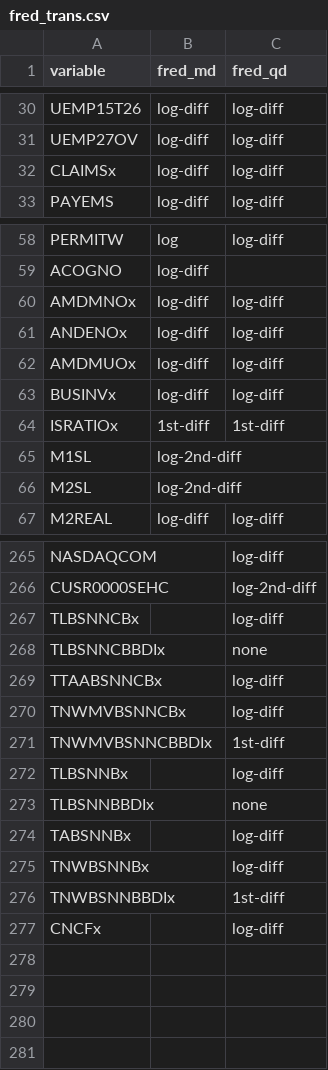
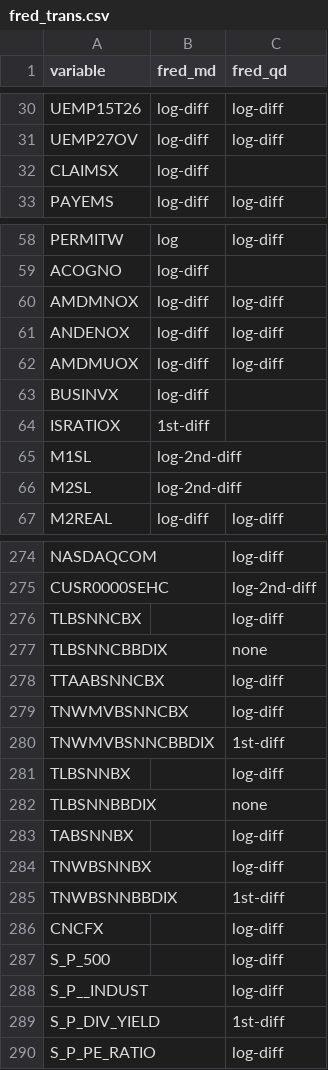
Before and after one commit to nk027/bvar, a CSV file: inst/fred_trans.csv, drawn as a sheet; only a part is shown, gaps mark what is left out; the diff covers the shown part only.

Commit message:
Update FRED-MD/QD vintage, add toupper

```diff
--- a/inst/fred_trans.csv
+++ b/inst/fred_trans.csv
@@ -31,3 +31,3 @@
 "UEMP27OV","log-diff","log-diff"
-"CLAIMSx","log-diff","log-diff"
+"CLAIMSX","log-diff",
 "PAYEMS","log-diff","log-diff"
@@ -59,7 +59,7 @@
 "ACOGNO","log-diff",
-"AMDMNOx","log-diff","log-diff"
-"ANDENOx","log-diff","log-diff"
-"AMDMUOx","log-diff","log-diff"
-"BUSINVx","log-diff","log-diff"
-"ISRATIOx","1st-diff","1st-diff"
+"AMDMNOX","log-diff","log-diff"
+"ANDENOX","log-diff","log-diff"
+"AMDMUOX","log-diff","log-diff"
+"BUSINVX","log-diff",
+"ISRATIOX","1st-diff",
 "M1SL","log-2nd-diff",
@@ -266,12 +275,16 @@
 "CUSR0000SEHC",,"log-2nd-diff"
-"TLBSNNCBx",,"log-diff"
-"TLBSNNCBBDIx",,"none"
-"TTAABSNNCBx",,"log-diff"
-"TNWMVBSNNCBx",,"log-diff"
-"TNWMVBSNNCBBDIx",,"1st-diff"
-"TLBSNNBx",,"log-diff"
-"TLBSNNBBDIx",,"none"
-"TABSNNBx",,"log-diff"
-"TNWBSNNBx",,"log-diff"
-"TNWBSNNBBDIx",,"1st-diff"
-"CNCFx",,"log-diff"
+"TLBSNNCBX",,"log-diff"
+"TLBSNNCBBDIX",,"none"
+"TTAABSNNCBX",,"log-diff"
+"TNWMVBSNNCBX",,"log-diff"
+"TNWMVBSNNCBBDIX",,"1st-diff"
+"TLBSNNBX",,"log-diff"
+"TLBSNNBBDIX",,"none"
+"TABSNNBX",,"log-diff"
+"TNWBSNNBX",,"log-diff"
+"TNWBSNNBBDIX",,"1st-diff"
+"CNCFX",,"log-diff"
+"S_P_500",,"log-diff"
+"S_P__INDUST",,"log-diff"
+"S_P_DIV_YIELD",,"1st-diff"
+"S_P_PE_RATIO",,"log-diff"
```
Also changed, not shown: 9 added rows and 69 edited cells elsewhere in this file, 3 other files.
